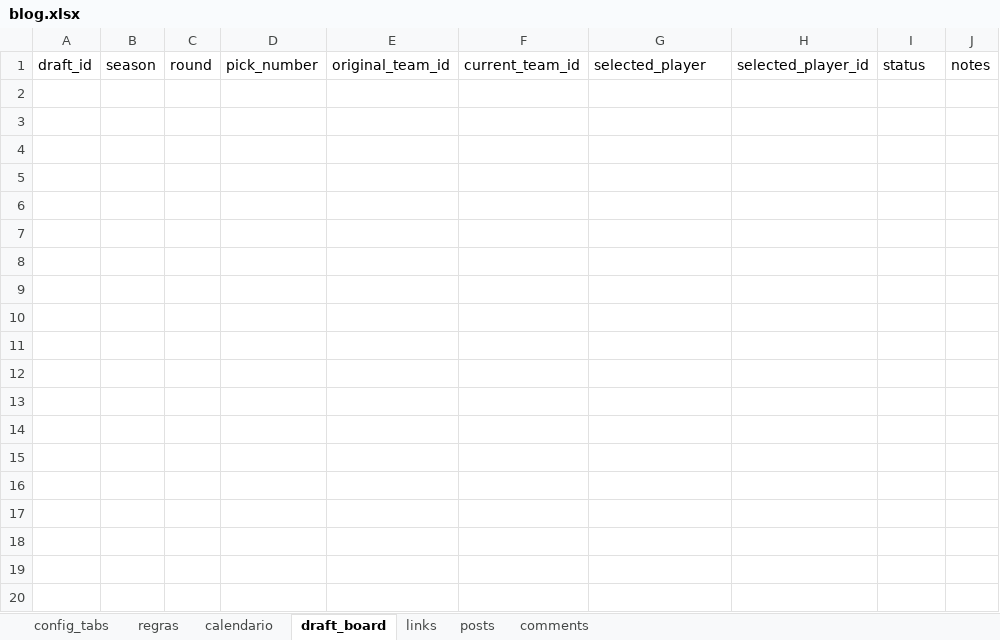
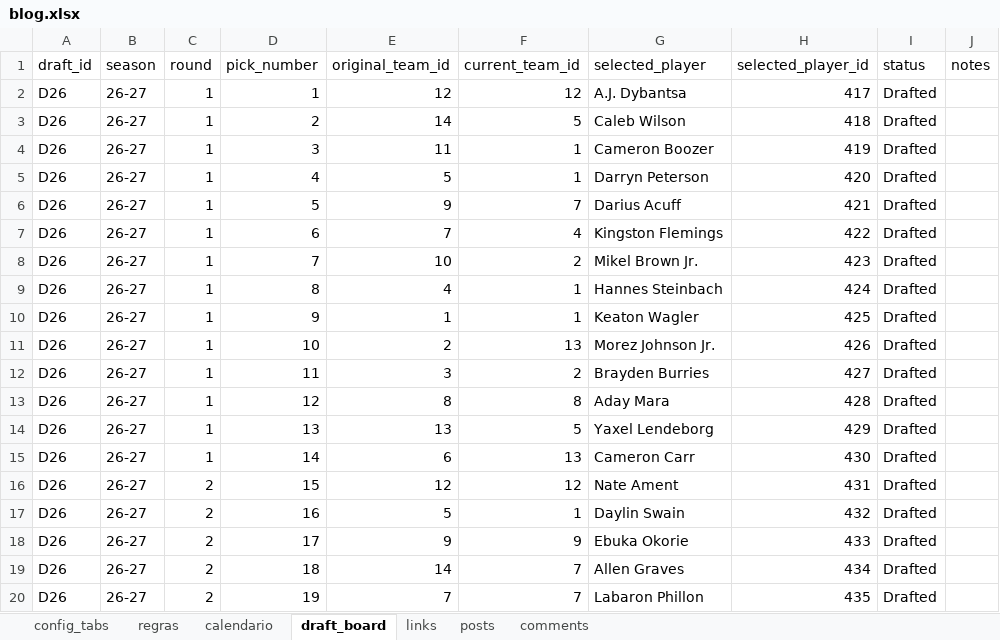
Before and after one commit to filipebrito23/Fantasy-unificado, an Excel workbook: home/blog.xlsx, sheet draft_board, drawn as a sheet; only a part is shown; values as stored, in another font and other column widths than the file's, no borders; the diff covers the shown part only; the diff names each change by its address in the sheet, - before the commit and + after, or states it on an @@ line.

```diff
--- a/home/blog.xlsx (sheet draft_board)
+++ b/home/blog.xlsx (sheet draft_board)
+row 2: D26 | 26-27 | 1 | 1 | 12 | 12 | A.J. Dybantsa | 417 | Drafted
+row 3: D26 | 26-27 | 1 | 2 | 14 | 5 | Caleb Wilson | 418 | Drafted
+row 4: D26 | 26-27 | 1 | 3 | 11 | 1 | Cameron Boozer | 419 | Drafted
+row 5: D26 | 26-27 | 1 | 4 | 5 | 1 | Darryn Peterson | 420 | Drafted
+row 6: D26 | 26-27 | 1 | 5 | 9 | 7 | Darius Acuff | 421 | Drafted
+row 7: D26 | 26-27 | 1 | 6 | 7 | 4 | Kingston Flemings | 422 | Drafted
+row 8: D26 | 26-27 | 1 | 7 | 10 | 2 | Mikel Brown Jr. | 423 | Drafted
+row 9: D26 | 26-27 | 1 | 8 | 4 | 1 | Hannes Steinbach | 424 | Drafted
+row 10: D26 | 26-27 | 1 | 9 | 1 | 1 | Keaton Wagler | 425 | Drafted
+row 11: D26 | 26-27 | 1 | 10 | 2 | 13 | Morez Johnson Jr. | 426 | Drafted
+row 12: D26 | 26-27 | 1 | 11 | 3 | 2 | Brayden Burries | 427 | Drafted
+row 13: D26 | 26-27 | 1 | 12 | 8 | 8 | Aday Mara | 428 | Drafted
+row 14: D26 | 26-27 | 1 | 13 | 13 | 5 | Yaxel Lendeborg | 429 | Drafted
+row 15: D26 | 26-27 | 1 | 14 | 6 | 13 | Cameron Carr | 430 | Drafted
+row 16: D26 | 26-27 | 2 | 15 | 12 | 12 | Nate Ament | 431 | Drafted
+row 17: D26 | 26-27 | 2 | 16 | 5 | 1 | Daylin Swain | 432 | Drafted
+row 18: D26 | 26-27 | 2 | 17 | 9 | 9 | Ebuka Okorie | 433 | Drafted
+row 19: D26 | 26-27 | 2 | 18 | 14 | 7 | Allen Graves | 434 | Drafted
+row 20: D26 | 26-27 | 2 | 19 | 7 | 7 | Labaron Phillon | 435 | Drafted
```
Also changed, not shown: 9 added rows elsewhere in this sheet, sheet links, sheet calendario, sheet regras, home/roster.xlsx.
